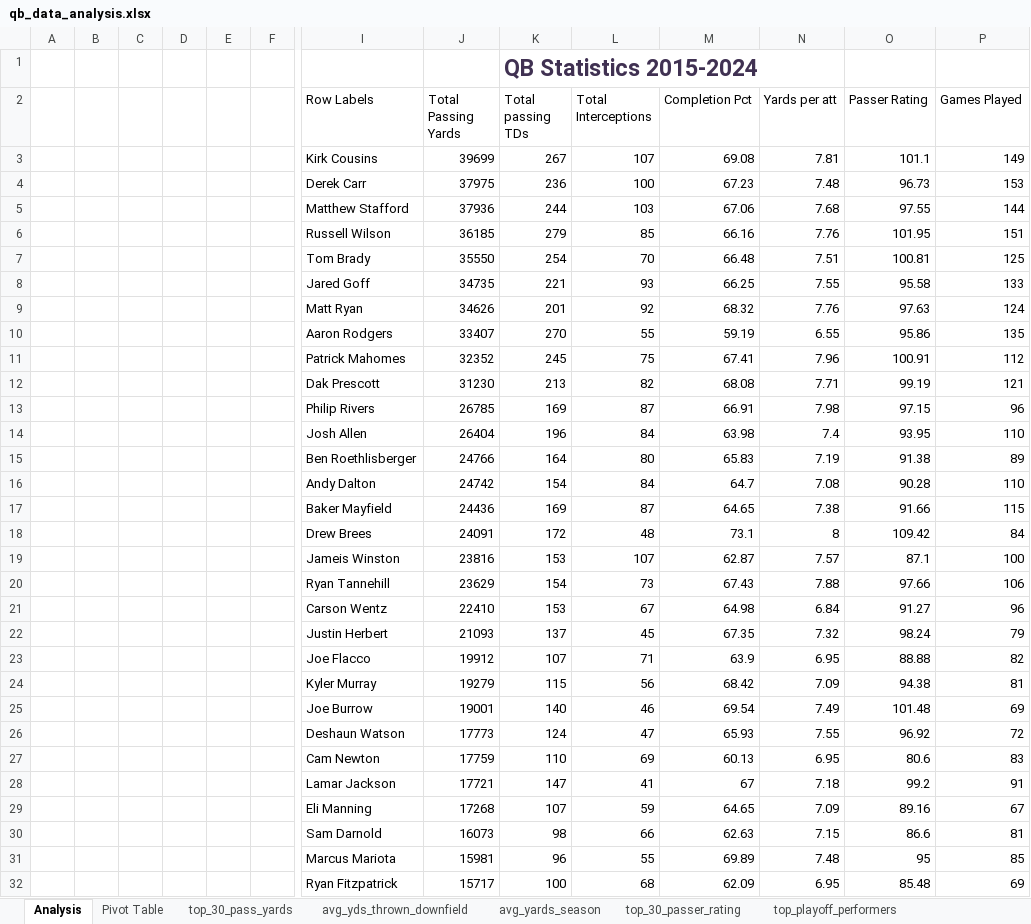
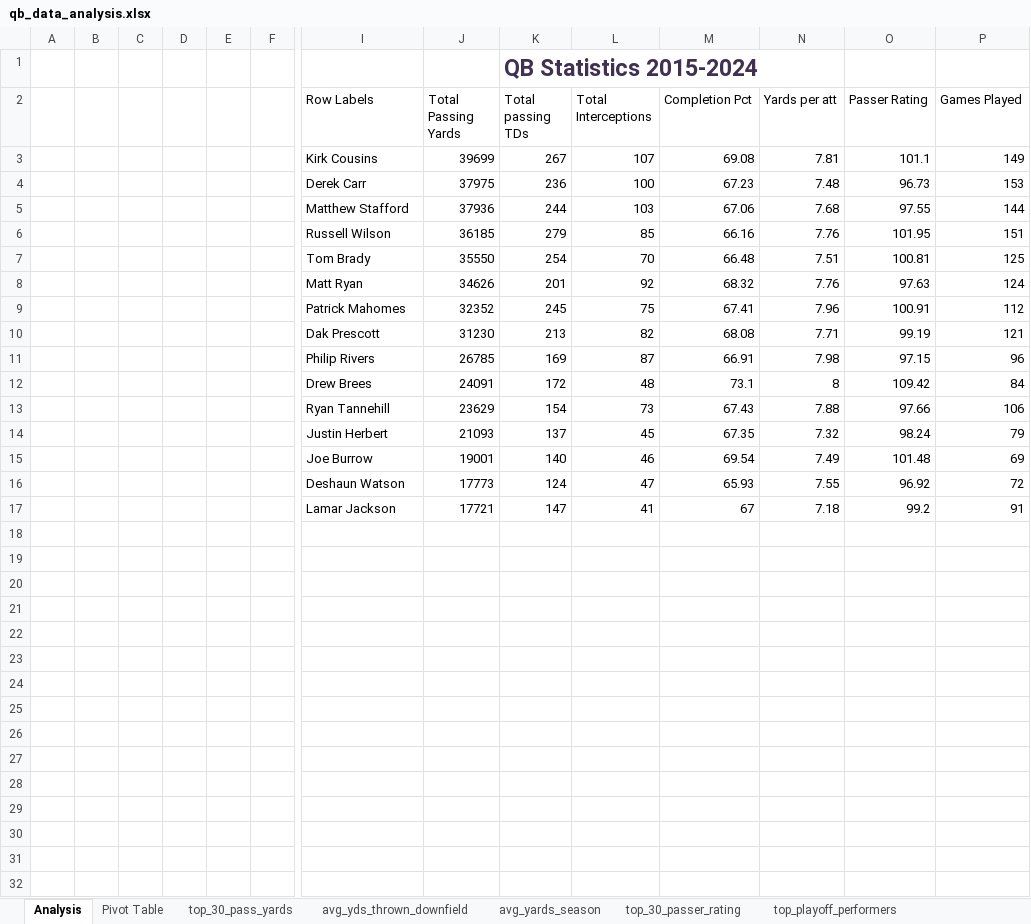
Before and after one commit to mikegreen15/QB_Stats_Dashboard, an Excel workbook: QB Data Project/analysis/qb_data_analysis.xlsx, sheet Analysis, drawn as a sheet; only a part is shown, gaps mark what is left out; values as stored, in another font and other column widths than the file's, no borders; charts and pictures not drawn; rows hold the shown columns only; the diff names each change by its address in the sheet, - before the commit and + after, or states it on an @@ line.

Commit message:
Add files via upload

```diff
--- a/QB Data Project/analysis/qb_data_analysis.xlsx (sheet Analysis)
+++ b/QB Data Project/analysis/qb_data_analysis.xlsx (sheet Analysis)
-row 8:  |  |  |  |  |  | Jared Goff | 34735 | 221 | 93 | 66.25 | 7.55 | 95.58 | 133
-row 10:  |  |  |  |  |  | Aaron Rodgers | 33407 | 270 | 55 | 59.19 | 6.55 | 95.86 | 135
-row 14:  |  |  |  |  |  | Josh Allen | 26404 | 196 | 84 | 63.98 | 7.4 | 93.95 | 110
-row 15:  |  |  |  |  |  | Ben Roethlisberger | 24766 | 164 | 80 | 65.83 | 7.19 | 91.38 | 89
-row 16:  |  |  |  |  |  | Andy Dalton | 24742 | 154 | 84 | 64.7 | 7.08 | 90.28 | 110
-row 17:  |  |  |  |  |  | Baker Mayfield | 24436 | 169 | 87 | 64.65 | 7.38 | 91.66 | 115
-row 19:  |  |  |  |  |  | Jameis Winston | 23816 | 153 | 107 | 62.87 | 7.57 | 87.1 | 100
-row 21:  |  |  |  |  |  | Carson Wentz | 22410 | 153 | 67 | 64.98 | 6.84 | 91.27 | 96
-row 23:  |  |  |  |  |  | Joe Flacco | 19912 | 107 | 71 | 63.9 | 6.95 | 88.88 | 82
-row 24:  |  |  |  |  |  | Kyler Murray | 19279 | 115 | 56 | 68.42 | 7.09 | 94.38 | 81
-row 27:  |  |  |  |  |  | Cam Newton | 17759 | 110 | 69 | 60.13 | 6.95 | 80.6 | 83
-row 29:  |  |  |  |  |  | Eli Manning | 17268 | 107 | 59 | 64.65 | 7.09 | 89.16 | 67
-row 30:  |  |  |  |  |  | Sam Darnold | 16073 | 98 | 66 | 62.63 | 7.15 | 86.6 | 81
-row 31:  |  |  |  |  |  | Marcus Mariota | 15981 | 96 | 55 | 69.89 | 7.48 | 95 | 85
-row 32:  |  |  |  |  |  | Ryan Fitzpatrick | 15717 | 100 | 68 | 62.09 | 6.95 | 85.48 | 69
```
Also changed, not shown: sheet top_30_passer_rating, charts or pictures.
